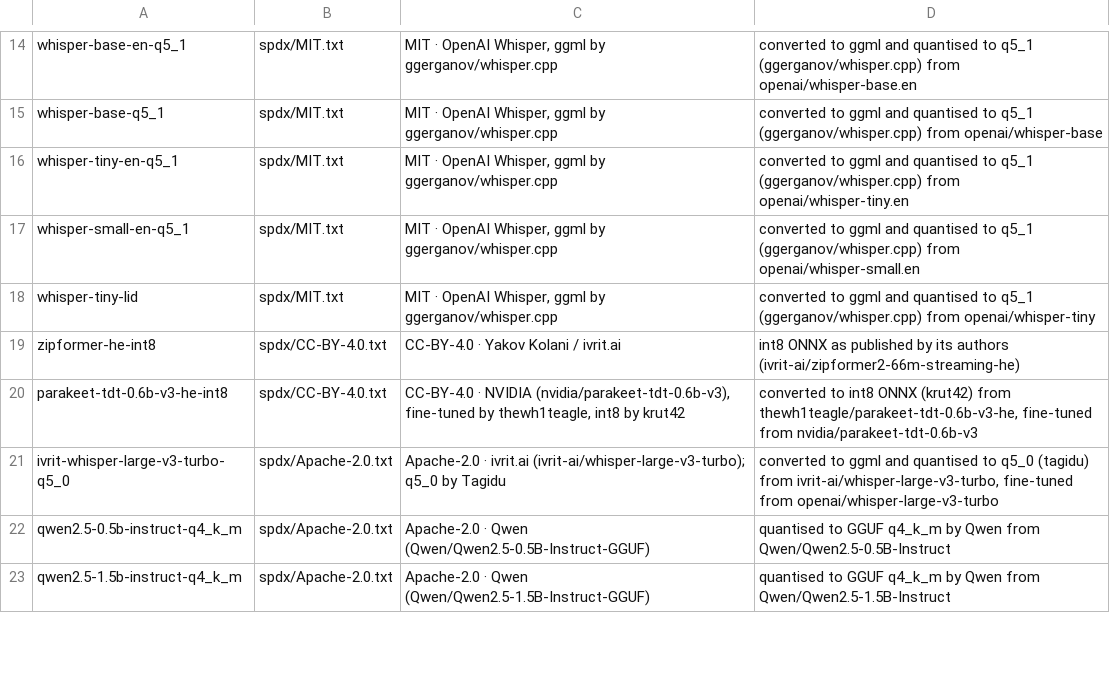
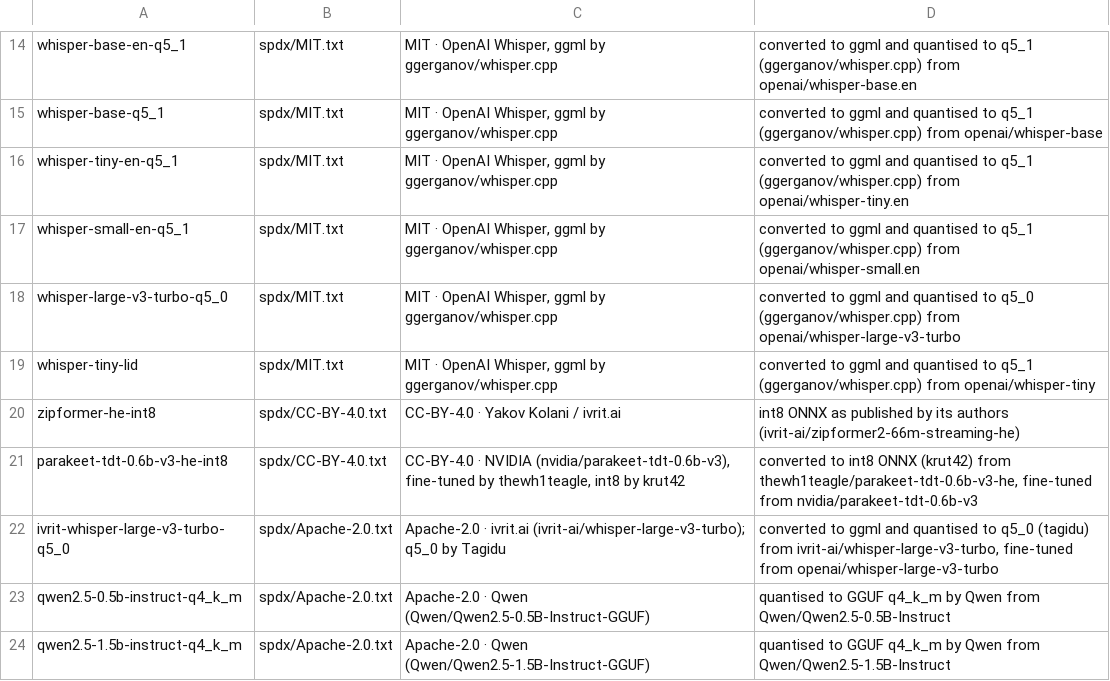
Before and after one commit to bashycodes/murmur, a TSV file: tools/notice/models.tsv, drawn as a sheet; only a part is shown, gaps mark what is left out; the diff names each change by its address in the sheet, - before the commit and + after, or states it on an @@ line.

```diff
--- a/tools/notice/models.tsv
+++ b/tools/notice/models.tsv
+row 18: whisper-large-v3-turbo-q5_0 | spdx/MIT.txt | MIT · OpenAI Whisper, ggml by ggerganov/whisper.cpp | converted to ggml and quantised to q5_0 (ggerganov/whisper.cpp) from openai/whisper-large-v3-turbo
```
Also changed, not shown: 4 other files.
